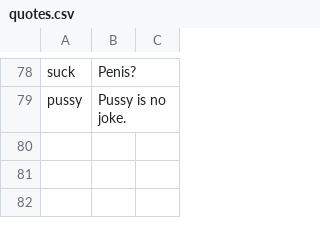
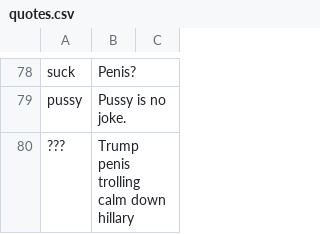
Before and after one commit to Botlas/Shawnbot, a CSV file: quotes.csv, drawn as a sheet; only a part is shown, gaps mark what is left out.

Commit message:
Update quotes.csv

```diff
--- a/quotes.csv
+++ b/quotes.csv
@@ -79 +79,2 @@ suck,Penis?
 pussy,Pussy is no joke.
+???,Trump penis trolling calm down hillary
```
